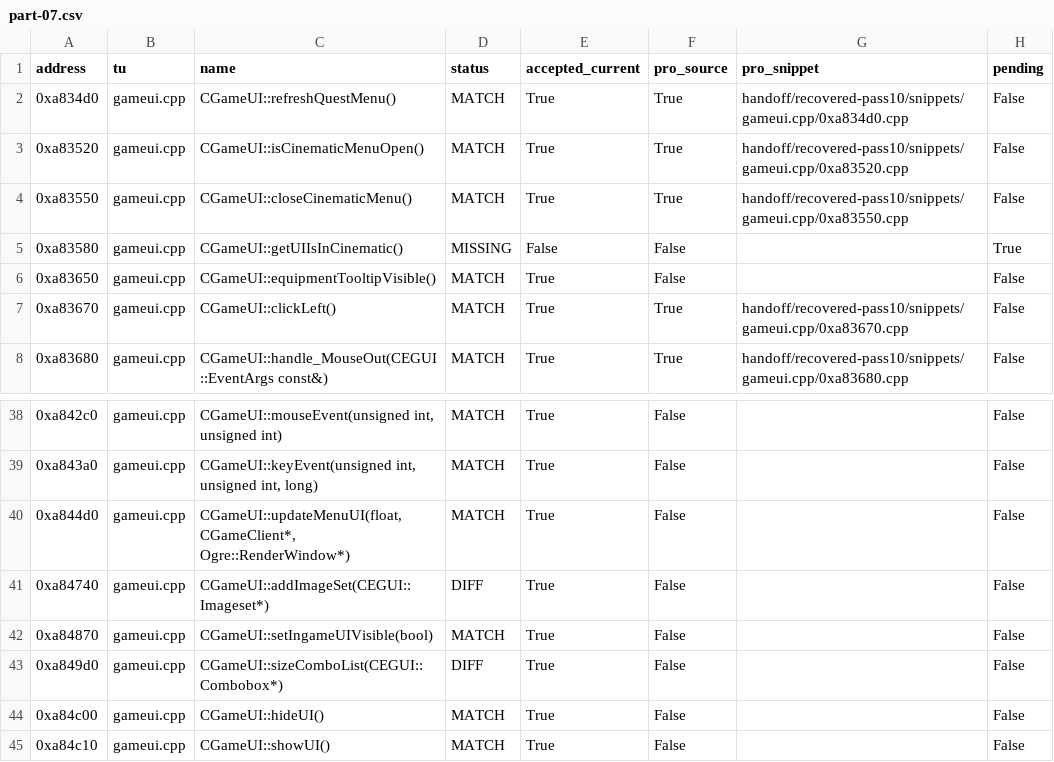
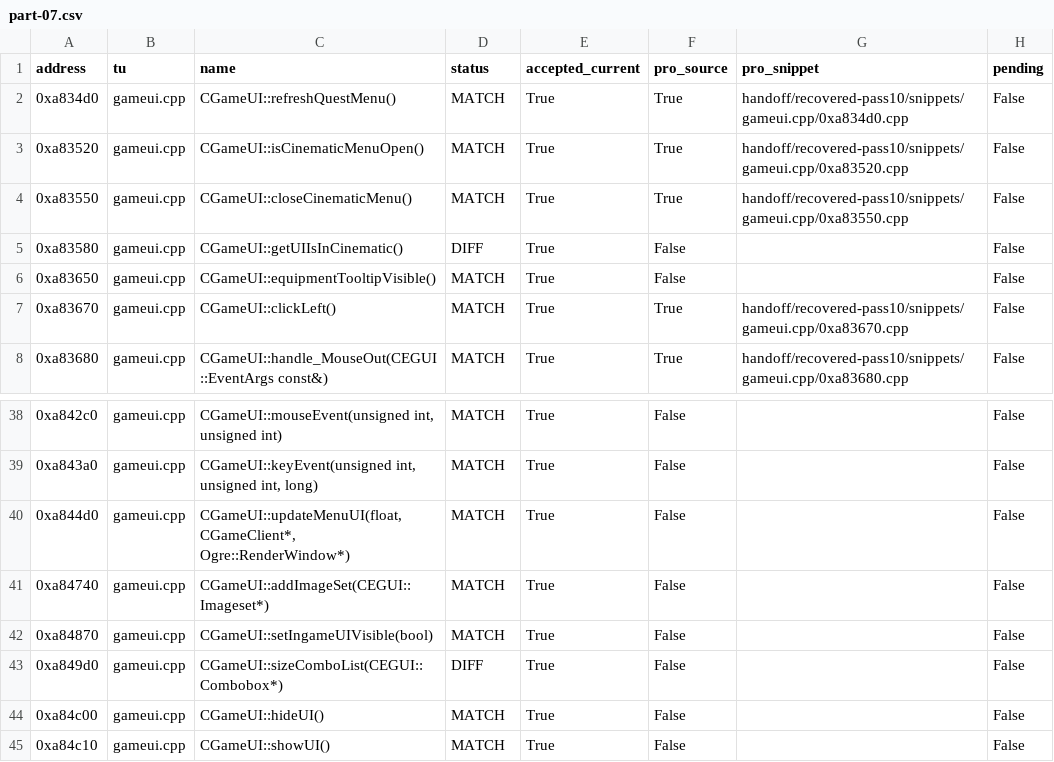
Before and after one commit to Qweasd123tg/OpenTorchlight, a CSV file: handoff/ALL_FUNCTIONS/part-07.csv, drawn as a sheet; only a part is shown, gaps mark what is left out.

```diff
--- a/handoff/ALL_FUNCTIONS/part-07.csv
+++ b/handoff/ALL_FUNCTIONS/part-07.csv
@@ -4,3 +4,3 @@ address,tu,name,status,accepted_current,pro_source,pro_snippet,pending
 0xa83550,gameui.cpp,CGameUI::closeCinematicMenu(),MATCH,True,True,handoff/recovered-pass10/snippets/gameui.cpp/0xa83550.cpp,False
-0xa83580,gameui.cpp,CGameUI::getUIIsInCinematic(),MISSING,False,False,,True
+0xa83580,gameui.cpp,CGameUI::getUIIsInCinematic(),DIFF,True,False,,False
 0xa83650,gameui.cpp,CGameUI::equipmentTooltipVisible(),MATCH,True,False,,False
@@ -40,3 +40,3 @@ address,tu,name,status,accepted_current,pro_source,pro_snippet,pending
 0xa844d0,gameui.cpp,"CGameUI::updateMenuUI(float, CGameClient*, Ogre::RenderWindow*)",MATCH,True,False,,False
-0xa84740,gameui.cpp,CGameUI::addImageSet(CEGUI::Imageset*),DIFF,True,False,,False
+0xa84740,gameui.cpp,CGameUI::addImageSet(CEGUI::Imageset*),MATCH,True,False,,False
 0xa84870,gameui.cpp,CGameUI::setIngameUIVisible(bool),MATCH,True,False,,False
```
Also changed, not shown: handoff/ALL_FUNCTIONS/part-09.csv, 43 other files.
